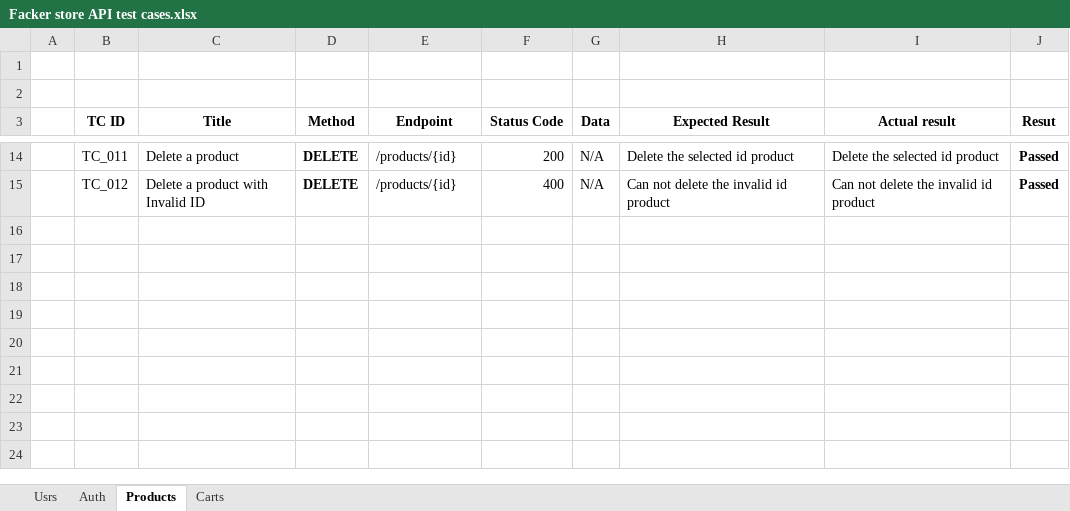
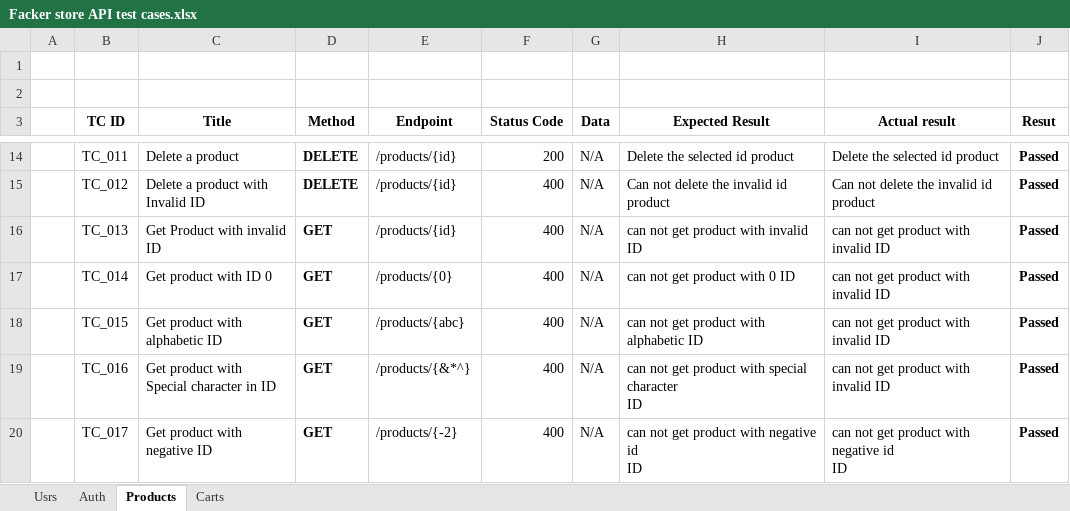
Before and after one commit to abirpuc/Fake-Store-API-testing-project, an Excel workbook: test cases/Facker store API test cases.xlsx, sheet Products, drawn as a sheet; only a part is shown, gaps mark what is left out; values as stored, in another font and other column widths than the file's, no borders; ↵ is a line break in a cell; the diff covers the shown part only; the diff names each change by its address in the sheet, - before the commit and + after, or states it on an @@ line.

```diff
--- a/test cases/Facker store API test cases.xlsx (sheet Products)
+++ b/test cases/Facker store API test cases.xlsx (sheet Products)
+row 16:  | TC_013 | Get Product with invalid ↵ ID | GET | /products/{id} | 400 | N/A | can not get product with invalid ID | can not get product with invalid ID | Passed
+row 17:  | TC_014 | Get product with ID 0 | GET | /products/{0} | 400 | N/A | can not get product with 0 ID | can not get product with invalid ID | Passed
+row 18:  | TC_015 | Get product with ↵ alphabetic ID | GET | /products/{abc} | 400 | N/A | can not get product with alphabetic ID | can not get product with invalid ID | Passed
+row 19:  | TC_016 | Get product with ↵ Special character in ID | GET | /products/{&*^} | 400 | N/A | can not get product with special character ↵ ID | can not get product with invalid ID | Passed
+row 20:  | TC_017 | Get product with negative ID | GET | /products/{-2} | 400 | N/A | can not get product with negative id ↵ ID | can not get product with negative id ↵ ID | Passed
```
Also changed, not shown: 5 added rows elsewhere in this sheet, sheet Auth, sheet Carts.
